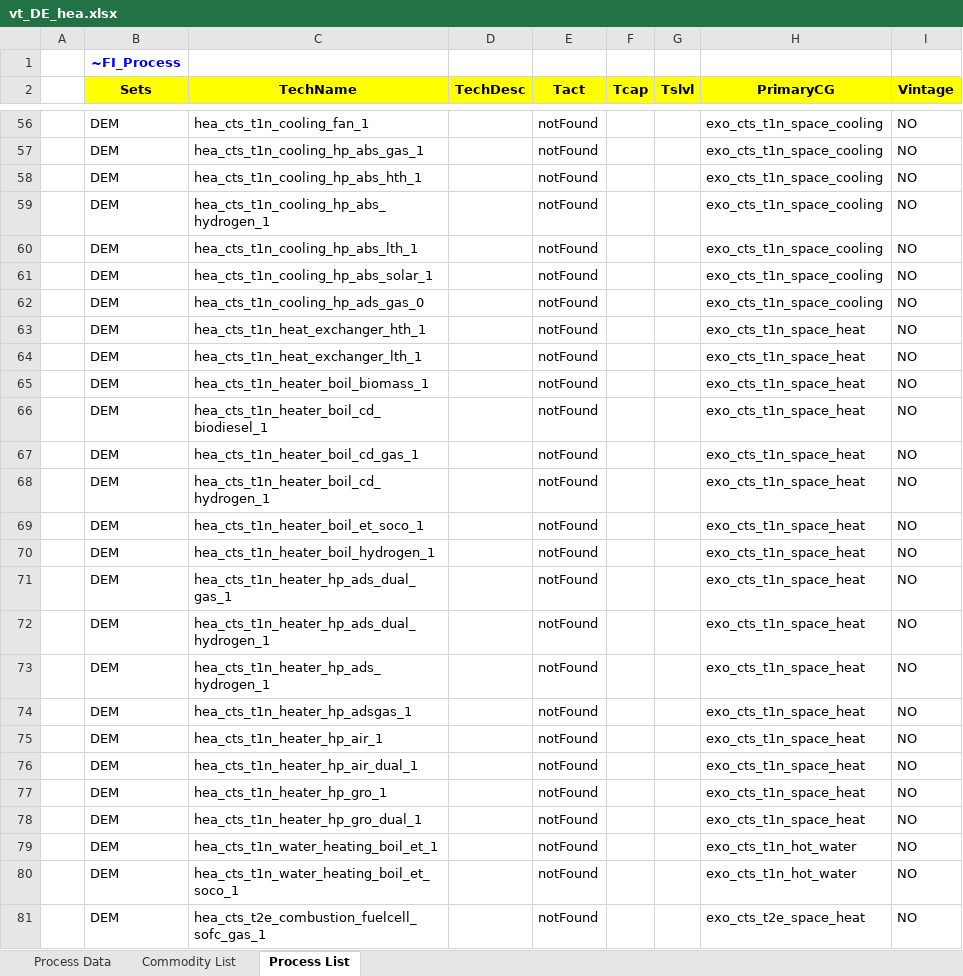
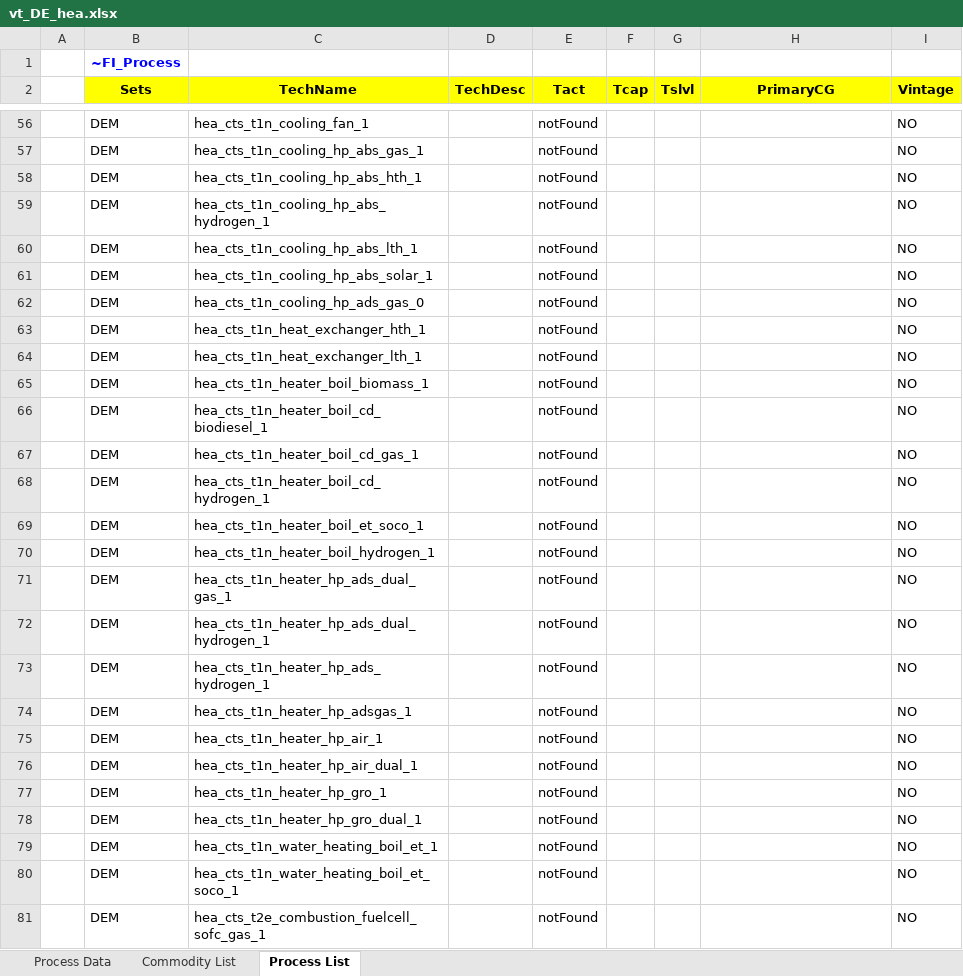
Before and after one commit to sedos-project/data_adapter_times, an Excel workbook: output_data/vt_DE_hea.xlsx, sheet Process List, drawn as a sheet; only a part is shown, gaps mark what is left out; values as stored, in another font and other column widths than the file's, no borders; the diff covers the shown part only; the diff names each change by its address in the sheet, - before the commit and + after, or states it on an @@ line.

```diff
--- a/output_data/vt_DE_hea.xlsx (sheet Process List)
+++ b/output_data/vt_DE_hea.xlsx (sheet Process List)
-H56:H62 (PrimaryCG): exo_cts_t1n_space_cooling
+H56:H62 (PrimaryCG): (empty)
-H63:H78 (PrimaryCG): exo_cts_t1n_space_heat
+H63:H78 (PrimaryCG): (empty)
-H79:H80 (PrimaryCG): exo_cts_t1n_hot_water
+H79:H80 (PrimaryCG): (empty)
-H81 (PrimaryCG): exo_cts_t2e_space_heat
+H81 (PrimaryCG): (empty)
```
Also changed, not shown: 632 edited cells elsewhere in this sheet, sheet Commodity List, config_data/SysSettings.xlsx, output_data/Scen_emission_all.xlsx, 2 other files.
